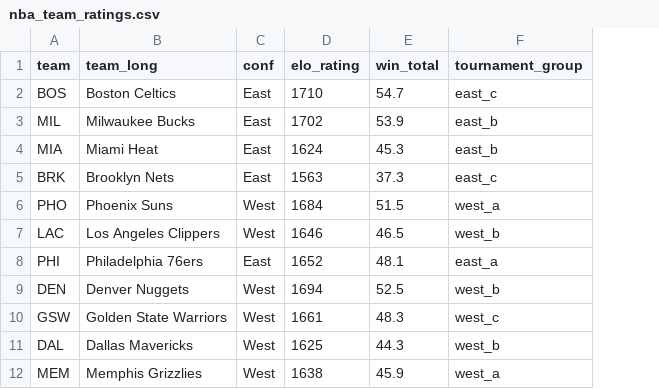
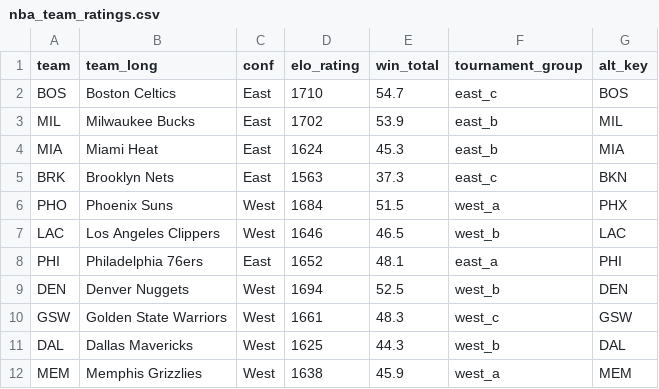
Before and after one commit to matsonj/nba-monte-carlo, a CSV file: data/nba/nba_team_ratings.csv, drawn as a sheet; only a part is shown; the diff names each change by its address in the sheet, - before the commit and + after, or states it on an @@ line.

```diff
--- a/data/nba/nba_team_ratings.csv
+++ b/data/nba/nba_team_ratings.csv
+column G (alt_key), rows 2-12: BOS | MIL | MIA | BKN | PHX | LAC | PHI | DEN | GSW | DAL | MEM
```
Also changed, not shown: 16 other files.
